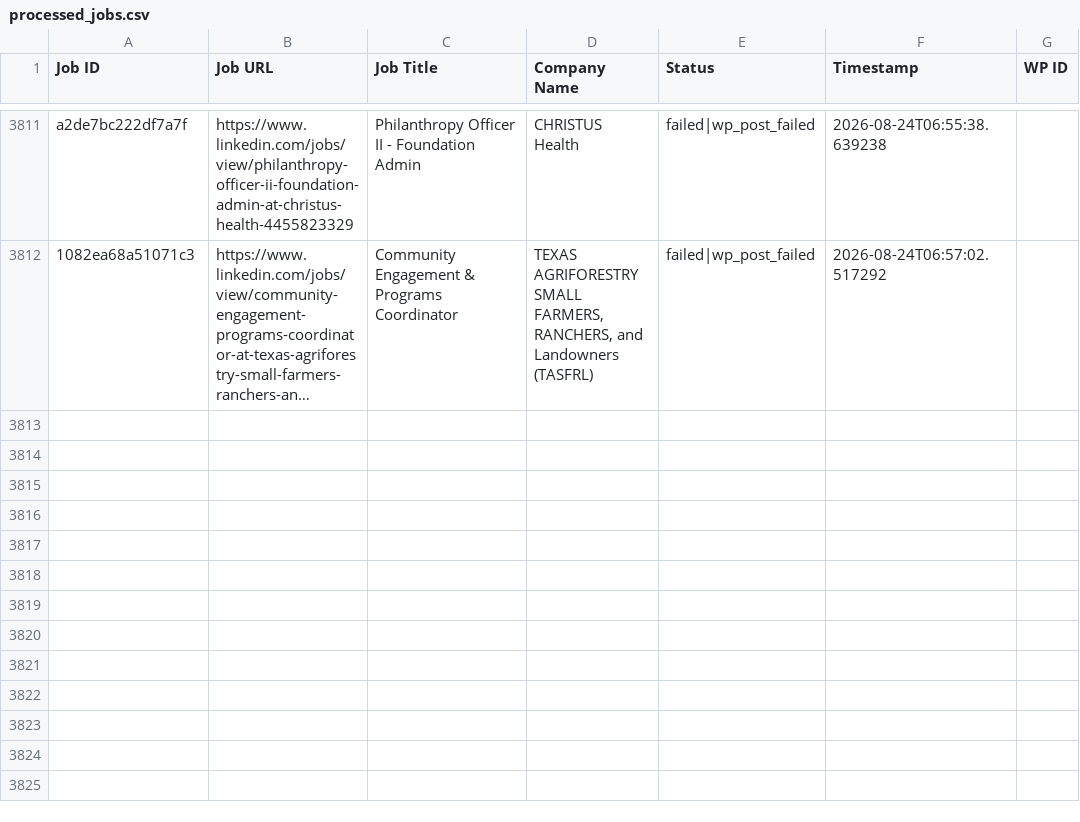
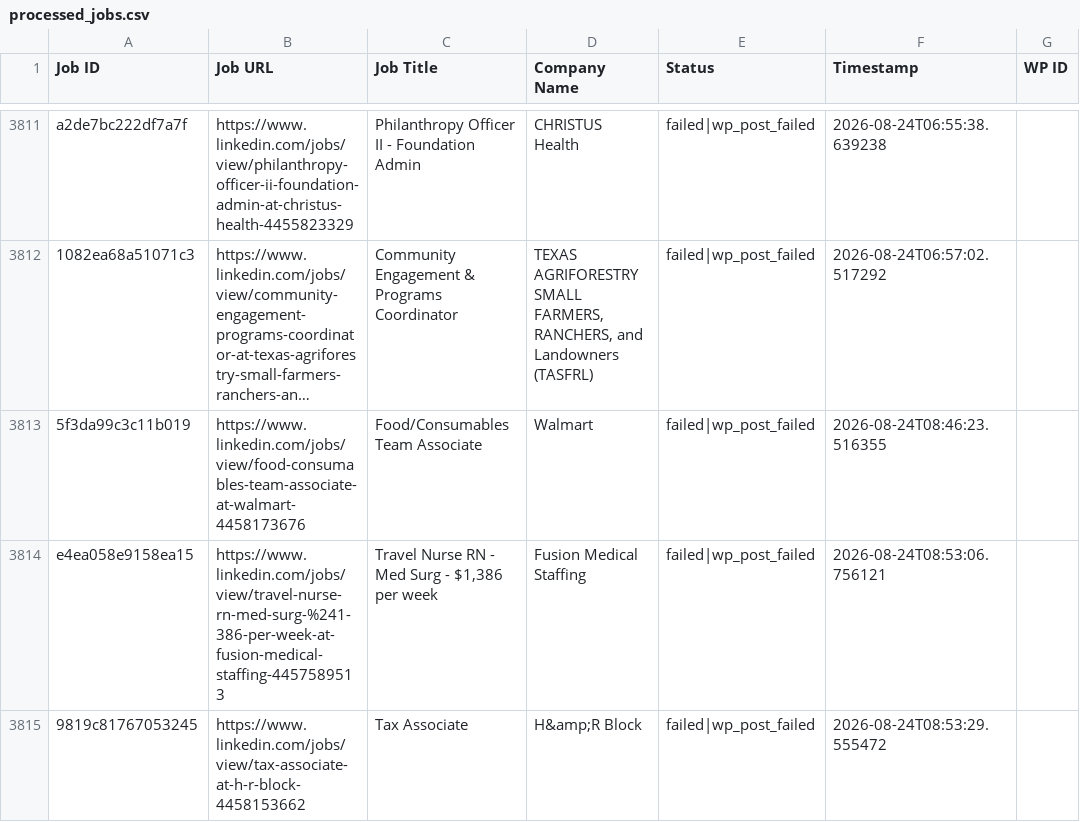
Before and after one commit to vindoky/ps, a CSV file: processed_jobs.csv, drawn as a sheet; only a part is shown, gaps mark what is left out; long unchanged cells end in …; the diff names each change by its address in the sheet, - before the commit and + after, or states it on an @@ line.

```diff
--- a/processed_jobs.csv
+++ b/processed_jobs.csv
+row 3813: 5f3da99c3c11b019 | https://www.linkedin.com/jobs/view/food-consumables-team-associate-at-walmart-4458173676 | Food/Consumables Team Associate | Walmart | failed|wp_post_failed | 2026-08-24T08:46:23.516355
+row 3814: e4ea058e9158ea15 | https://www.linkedin.com/jobs/view/travel-nurse-rn-med-surg-%241-386-per-week-at-fusion-medical-staffing-4457589513 | Travel Nurse RN - Med Surg - $1,386 per week | Fusion Medical Staffing | failed|wp_post_failed | 2026-08-24T08:53:06.756121
+row 3815: 9819c81767053245 | https://www.linkedin.com/jobs/view/tax-associate-at-h-r-block-4458153662 | Tax Associate | H&amp;R Block | failed|wp_post_failed | 2026-08-24T08:53:29.555472
```
